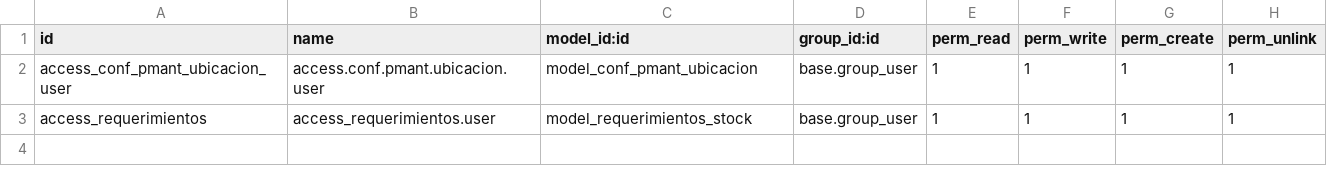
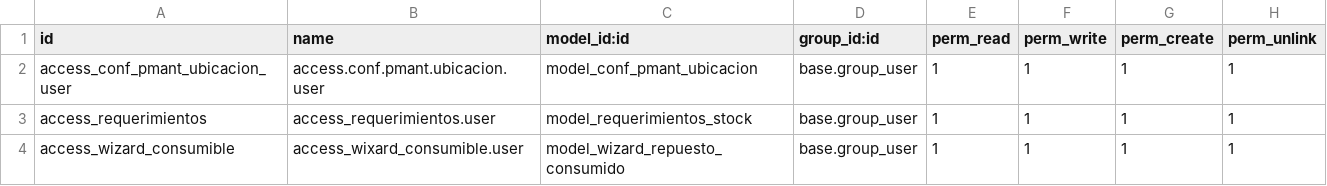
Before and after one commit to fdc-corporation/pmant_stock_move, a CSV file: security/ir.model.access.csv, drawn as a sheet; the diff names each change by its address in the sheet, - before the commit and + after, or states it on an @@ line.

Commit message:
Agregamos los requerimientos de repuestos

```diff
--- a/security/ir.model.access.csv
+++ b/security/ir.model.access.csv
+row 4: access_wizard_consumible | access_wixard_consumible.user | model_wizard_repuesto_consumido | base.group_user | 1 | 1 | 1 | 1
```
Also changed, not shown: 8 other files.
